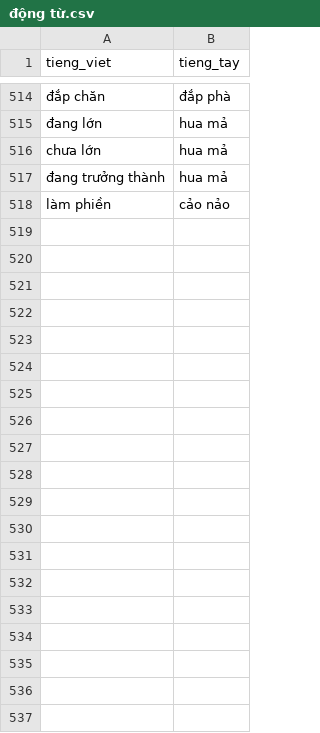
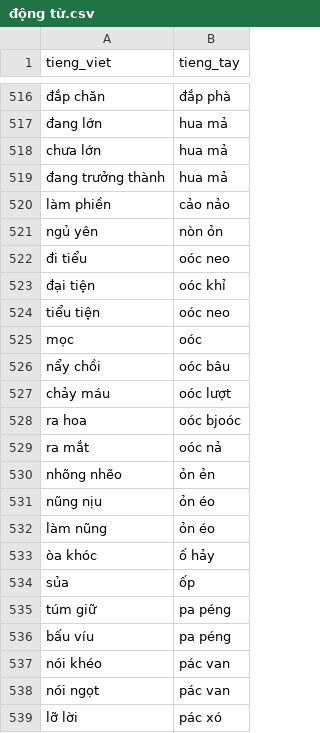
Before and after one commit to maduc238/viet_to_tay, a CSV file: dictionary/động từ.csv, drawn as a sheet; only a part is shown, gaps mark what is left out; the diff covers the shown part only; the diff names each change by its address in the sheet, - before the commit and + after, or states it on an @@ line.

```diff
--- a/dictionary/động từ.csv
+++ b/dictionary/động từ.csv
+row 521: ngủ yên | nòn ỏn
+row 522: đi tiểu | oóc neo
+row 523: đại tiện | oóc khỉ
+row 524: tiểu tiện | oóc neo
+row 525: mọc | oóc
+row 526: nẩy chồi | oóc bâu
+row 527: chảy máu | oóc lượt
+row 528: ra hoa | oóc bjoóc
+row 529: ra mắt | oóc nả
+row 530: nhõng nhẽo | ỏn ẻn
+row 531: nũng nịu | ỏn éo
+row 532: làm nũng | ỏn éo
+row 533: òa khóc | ố hảy
+row 534: sủa | ốp
+row 535: túm giữ | pa péng
+row 536: bấu víu | pa péng
+row 537: nói khéo | pác van
+row 538: nói ngọt | pác van
+row 539: lỡ lời | pác xó
```
Also changed, not shown: 31 added rows, 1 removed row and 1 edited cell elsewhere in this file, dictionary/con vật.csv, dictionary/sự vật.csv, 9 other files.
